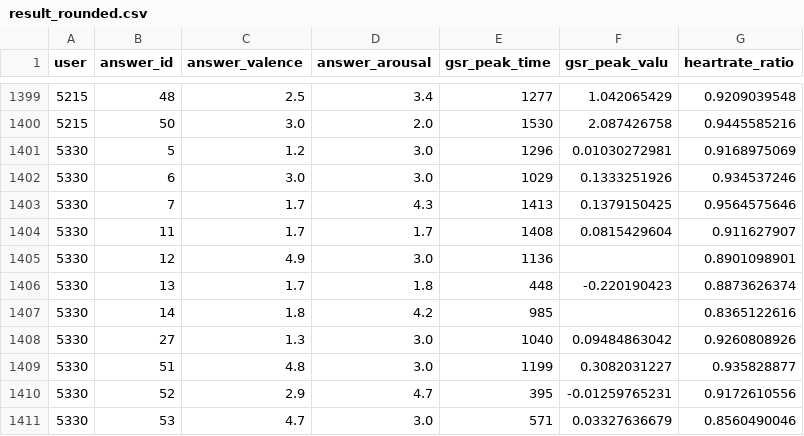
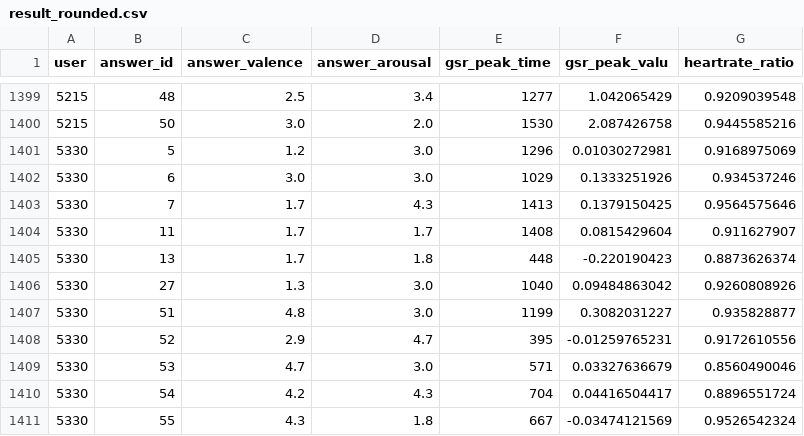
Before and after one commit to dziemich/psi-project, a CSV file: result_rounded.csv, drawn as a sheet; only a part is shown, gaps mark what is left out; the shorter side is filled out with more unchanged rows; the diff names each change by its address in the sheet, - before the commit and + after, or states it on an @@ line.

Commit message:
Removed empty

```diff
--- a/result_rounded.csv
+++ b/result_rounded.csv
-row 1405: 5330 | 12 | 4.9 | 3.0 | 1136 |  | 0.8901098901
-row 1407: 5330 | 14 | 1.8 | 4.2 | 985 |  | 0.8365122616
```
